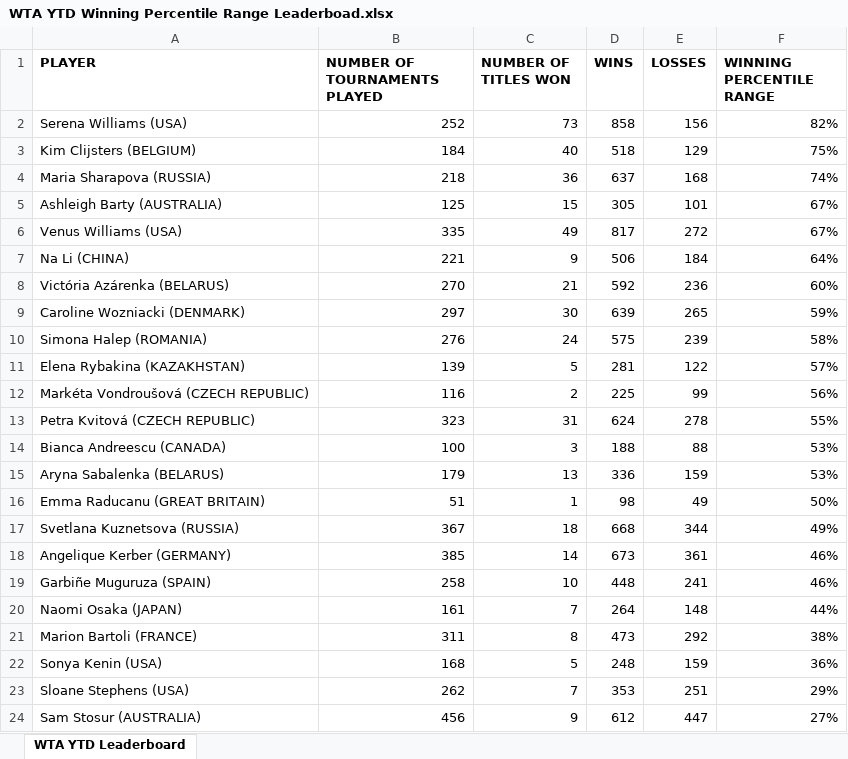
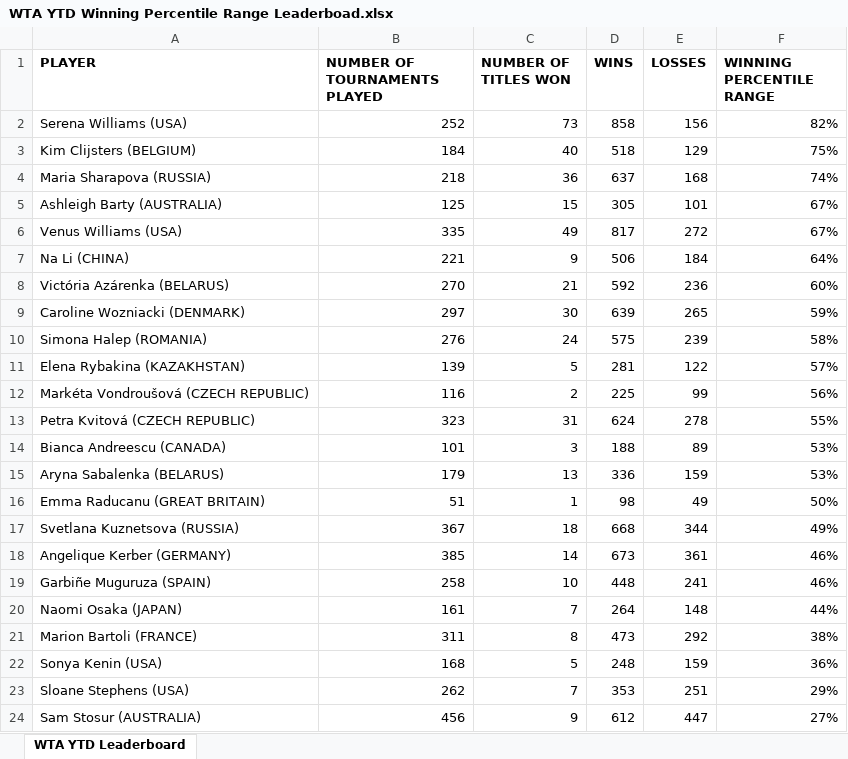
Before and after one commit to soumyavajjhala/soumyavajjhala.github.io, an Excel workbook: Tennis/WTA Tour/WTA YTD Winning Percentile Range Leaderboad.xlsx, sheet WTA YTD Leaderboard, drawn as a sheet; values as stored, in another font and other column widths than the file's, no borders; conditional formats not drawn; the diff names each change by its address in the sheet, - before the commit and + after, or states it on an @@ line.

Commit message:
Update tennis

```diff
--- a/Tennis/WTA Tour/WTA YTD Winning Percentile Range Leaderboad.xlsx (sheet WTA YTD Leaderboard)
+++ b/Tennis/WTA Tour/WTA YTD Winning Percentile Range Leaderboad.xlsx (sheet WTA YTD Leaderboard)
-B14 (NUMBER OF TOURNAMENTS PLAYED): 100
+B14 (NUMBER OF TOURNAMENTS PLAYED): 101
-E14 (LOSSES): 88
+E14 (LOSSES): 89
```
Also changed, not shown: Tennis/WTA Tour/Bianca Andreescu.xlsx, 2 other files.
